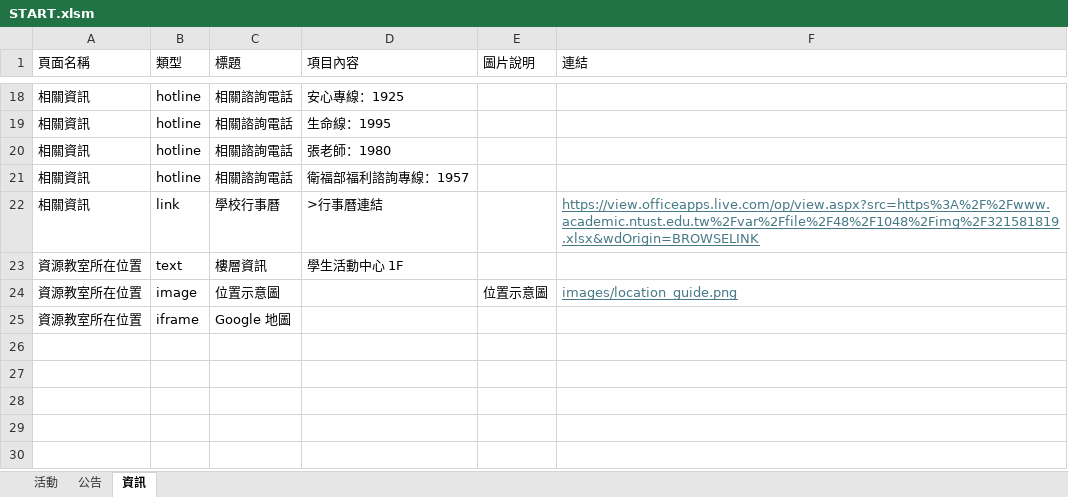
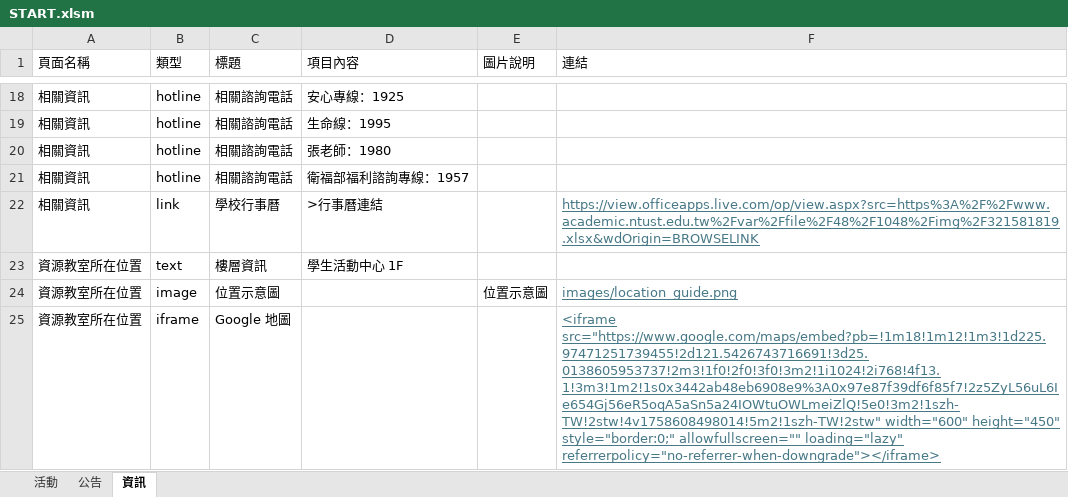
Before and after one commit to NTUSTresourceroom/LINE_web, an Excel workbook: START.xlsm, sheet 資訊, drawn as a sheet; only a part is shown, gaps mark what is left out; values as stored, in another font and other column widths than the file's, no borders; charts and pictures not drawn; the diff names each change by its address in the sheet, - before the commit and + after, or states it on an @@ line.

```diff
--- a/START.xlsm (sheet 資訊)
+++ b/START.xlsm (sheet 資訊)
-F25 (連結): (empty)
+F25 (連結): <iframe src="https://www.google.com/maps/embed?pb=!1m18!1m12!1m3!1d225.97471251739455!2d121.5426743716691!3d25.0138605953737!2m3!1f0!2f0!3f0!3m2!1i1024!2i768!4f13.1!3m3!1m2!1s0x3442ab48eb6908e9%3A0x97e87f39df6f85f7!2z5ZyL56uL6Ie654Gj56eR5oqA5aSn5a24IOWtuOWLmeiZlQ!5e0!3m2!1szh-TW!2stw!4v1758608498014!5m2!1szh-TW!2stw" width="600" height="450" style="border:0;" allowfullscreen="" loading="lazy" referrerpolicy="no-referrer-when-downgrade"></iframe>
```
Also changed, not shown: sheet 活動, 3 other files.
